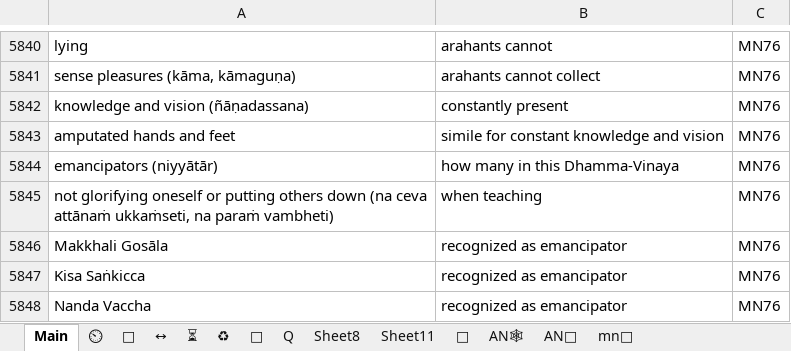
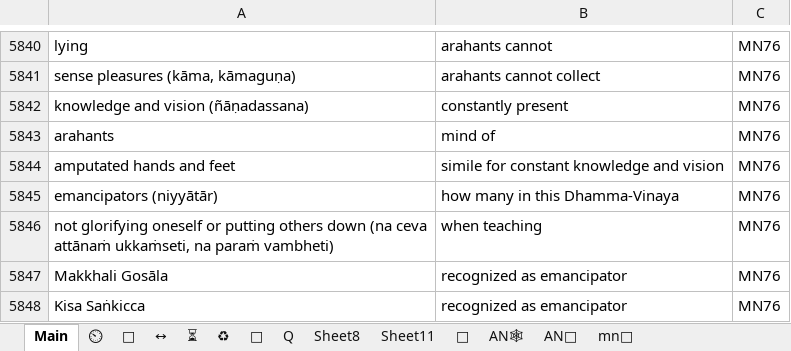
Before and after one commit to thesunshade/CIPS, an Excel workbook: src/data/general-index.xlsx, sheet Main, drawn as a sheet; only a part is shown, gaps mark what is left out; the shorter side is filled out with more unchanged rows; values as stored, in another font and other column widths than the file's, no borders; conditional formats not drawn; the diff names each change by its address in the sheet, - before the commit and + after, or states it on an @@ line.

```diff
--- a/src/data/general-index.xlsx (sheet Main)
+++ b/src/data/general-index.xlsx (sheet Main)
+row 5843: arahants | mind of | MN76
```
Also changed, not shown: 1 other file.
